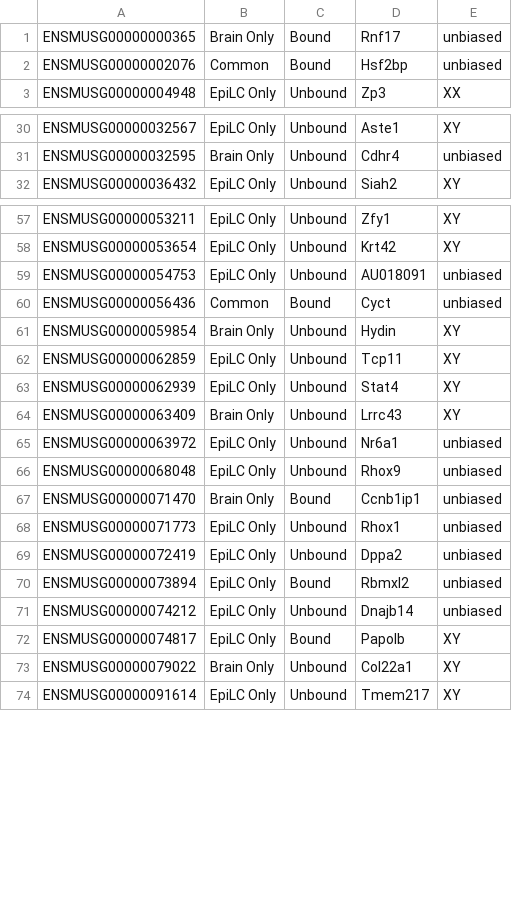
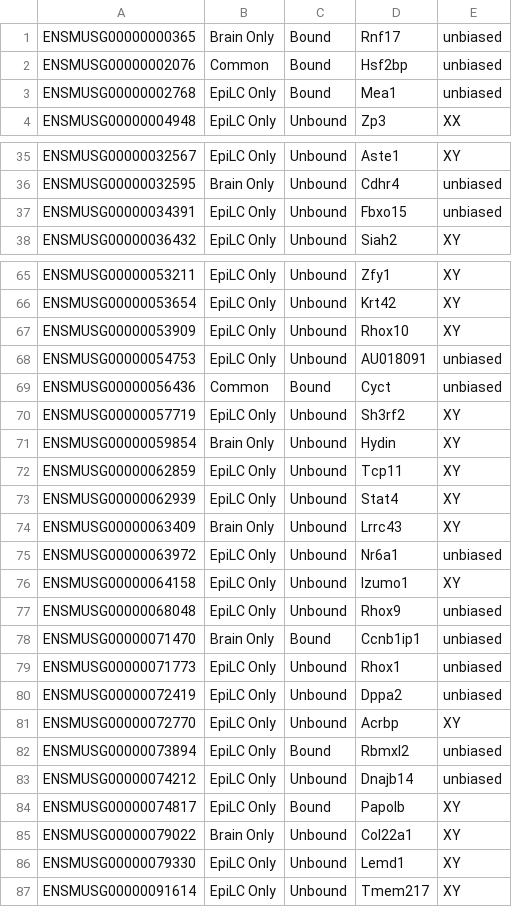
Before and after one commit to kbonefas/KDM5C_Germ_Mechanism, a CSV file: results/KDM5C_binding_germDEGs_EpiLC.csv, drawn as a sheet; only a part is shown, gaps mark what is left out; the diff covers the shown part only; the diff names each change by its address in the sheet, - before the commit and + after, or states it on an @@ line.

```diff
--- a/results/KDM5C_binding_germDEGs_EpiLC.csv
+++ b/results/KDM5C_binding_germDEGs_EpiLC.csv
+row 3: ENSMUSG00000002768 | EpiLC Only | Bound | Mea1 | unbiased
+row 37: ENSMUSG00000034391 | EpiLC Only | Unbound | Fbxo15 | unbiased
+row 67: ENSMUSG00000053909 | EpiLC Only | Unbound | Rhox10 | XY
+row 70: ENSMUSG00000057719 | EpiLC Only | Unbound | Sh3rf2 | XY
+row 76: ENSMUSG00000064158 | EpiLC Only | Unbound | Izumo1 | XY
+row 81: ENSMUSG00000072770 | EpiLC Only | Unbound | Acrbp | XY
+row 86: ENSMUSG00000079330 | EpiLC Only | Unbound | Lemd1 | XY
```
Also changed, not shown: 6 added rows and 1 edited cell elsewhere in this file, 9 other files.
